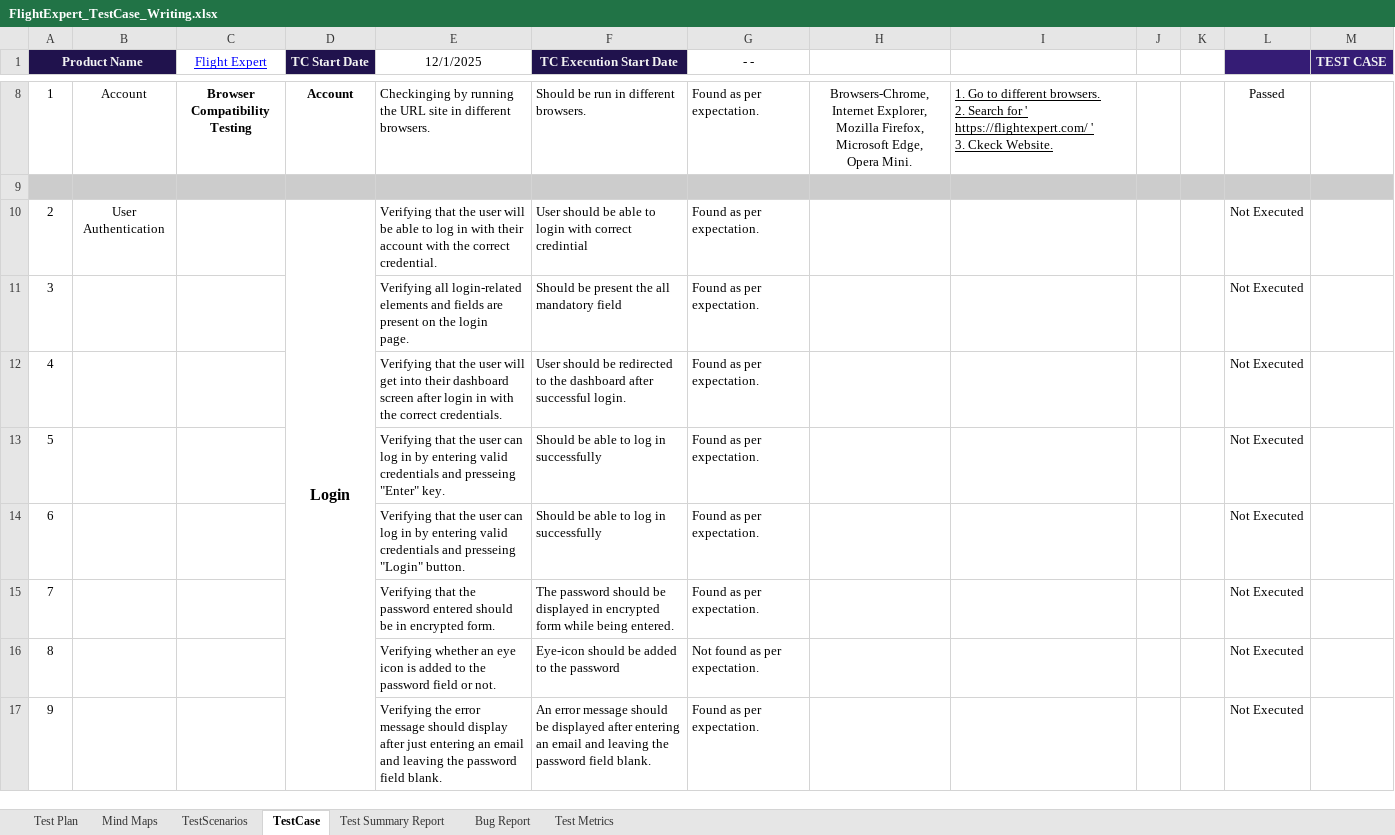
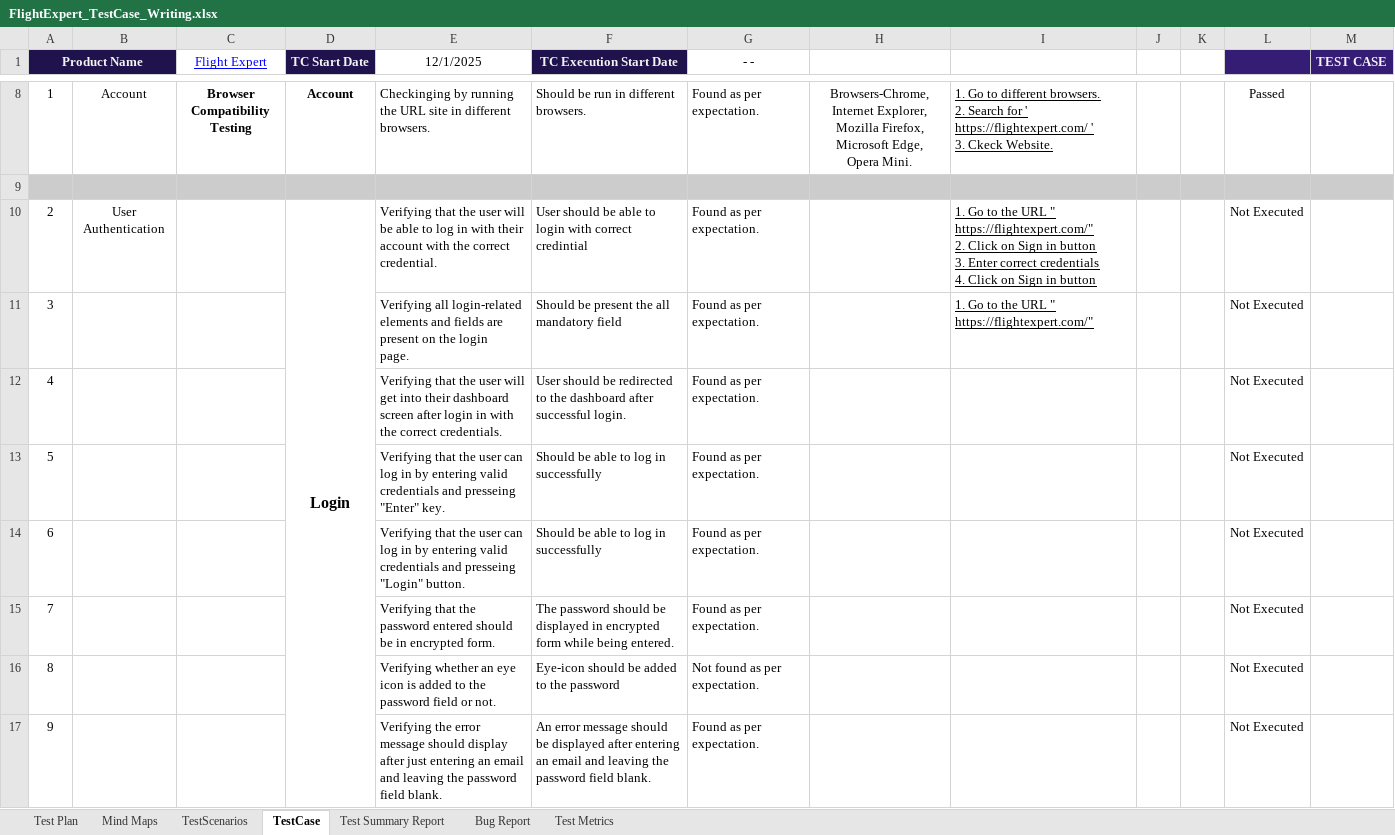
Before and after one commit to qa-jahidul/FlightExpert_Manual_Testing, an Excel workbook: FlightExpert_TestCase_Writing.xlsx, sheet TestCase, drawn as a sheet; only a part is shown, gaps mark what is left out; values as stored, in another font and other column widths than the file's, no borders; charts and pictures and conditional formats not drawn; ↵ is a line break in a cell; the diff names each change by its address in the sheet, - before the commit and + after, or states it on an @@ line.

```diff
--- a/FlightExpert_TestCase_Writing.xlsx (sheet TestCase)
+++ b/FlightExpert_TestCase_Writing.xlsx (sheet TestCase)
-I10: (empty)
+I10: 1. Go to the URL " https://flightexpert.com/" ↵ 2. Click on Sign in button ↵ 3. Enter correct credentials ↵ 4. Click on Sign in button
-I11: (empty)
+I11: 1. Go to the URL " https://flightexpert.com/"
```
Also changed, not shown: sheet Bug Report.
